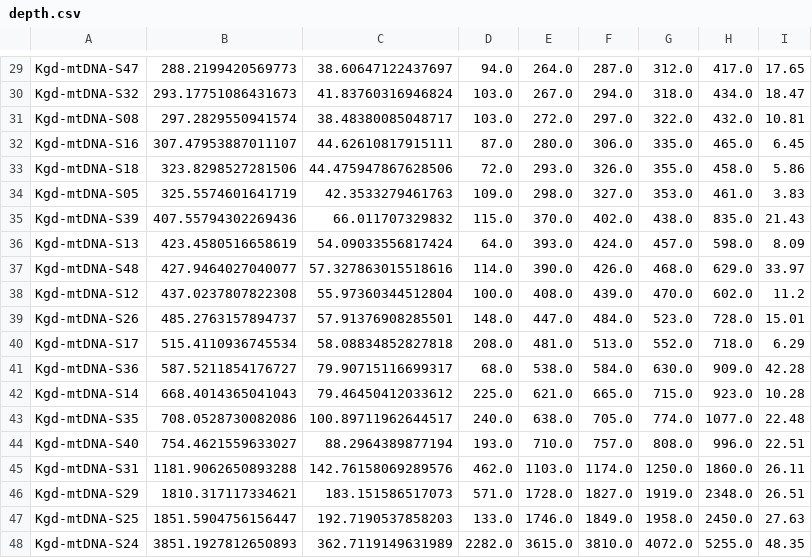
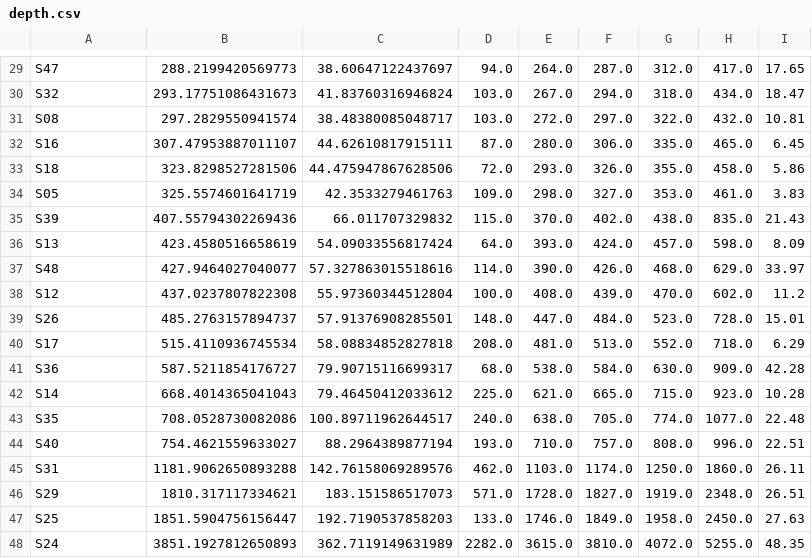
Before and after one commit to mitoclub/OldMenGenetics, a CSV file: data/share/depth.csv, drawn as a sheet; only a part is shown, gaps mark what is left out; the diff covers the shown part only; the diff names each change by its address in the sheet, - before the commit and + after, or states it on an @@ line.

```diff
--- a/data/share/depth.csv
+++ b/data/share/depth.csv
-A29: Kgd-mtDNA-S47
+A29: S47
-A30: Kgd-mtDNA-S32
+A30: S32
-A31: Kgd-mtDNA-S08
+A31: S08
-A32: Kgd-mtDNA-S16
+A32: S16
-A33: Kgd-mtDNA-S18
+A33: S18
-A34: Kgd-mtDNA-S05
+A34: S05
-A35: Kgd-mtDNA-S39
+A35: S39
-A36: Kgd-mtDNA-S13
+A36: S13
-A37: Kgd-mtDNA-S48
+A37: S48
-A38: Kgd-mtDNA-S12
+A38: S12
-A39: Kgd-mtDNA-S26
+A39: S26
-A40: Kgd-mtDNA-S17
+A40: S17
-A41: Kgd-mtDNA-S36
+A41: S36
-A42: Kgd-mtDNA-S14
+A42: S14
-A43: Kgd-mtDNA-S35
+A43: S35
-A44: Kgd-mtDNA-S40
+A44: S40
-A45: Kgd-mtDNA-S31
+A45: S31
-A46: Kgd-mtDNA-S29
+A46: S29
-A47: Kgd-mtDNA-S25
+A47: S25
-A48: Kgd-mtDNA-S24
+A48: S24
```
Also changed, not shown: 28 edited cells elsewhere in this file, 1 other file.
